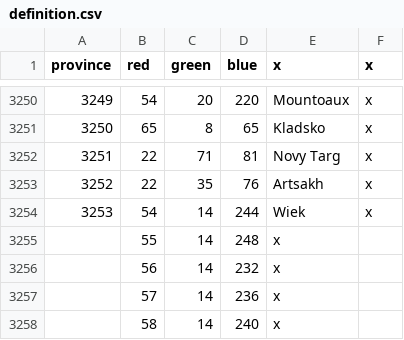
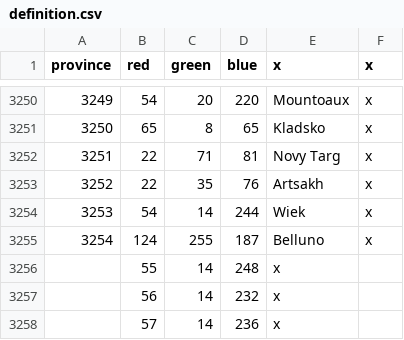
Before and after one commit to Char3/A-Stronger-Revolution, a CSV file: A Stronger Revolution/map/definition.csv, drawn as a sheet; only a part is shown, gaps mark what is left out; the shorter side is filled out with more unchanged rows; the diff names each change by its address in the sheet, - before the commit and + after, or states it on an @@ line.

Commit message:
Added Belluno province
Added Belluno province by splitting Treviso in half and tweaked values

```diff
--- a/A Stronger Revolution/map/definition.csv
+++ b/A Stronger Revolution/map/definition.csv
+row 3255: 3254 | 124 | 255 | 187 | Belluno | x
```
Also changed, not shown: A Stronger Revolution/localisation/00_ASR_localization.csv, 8 other files.
